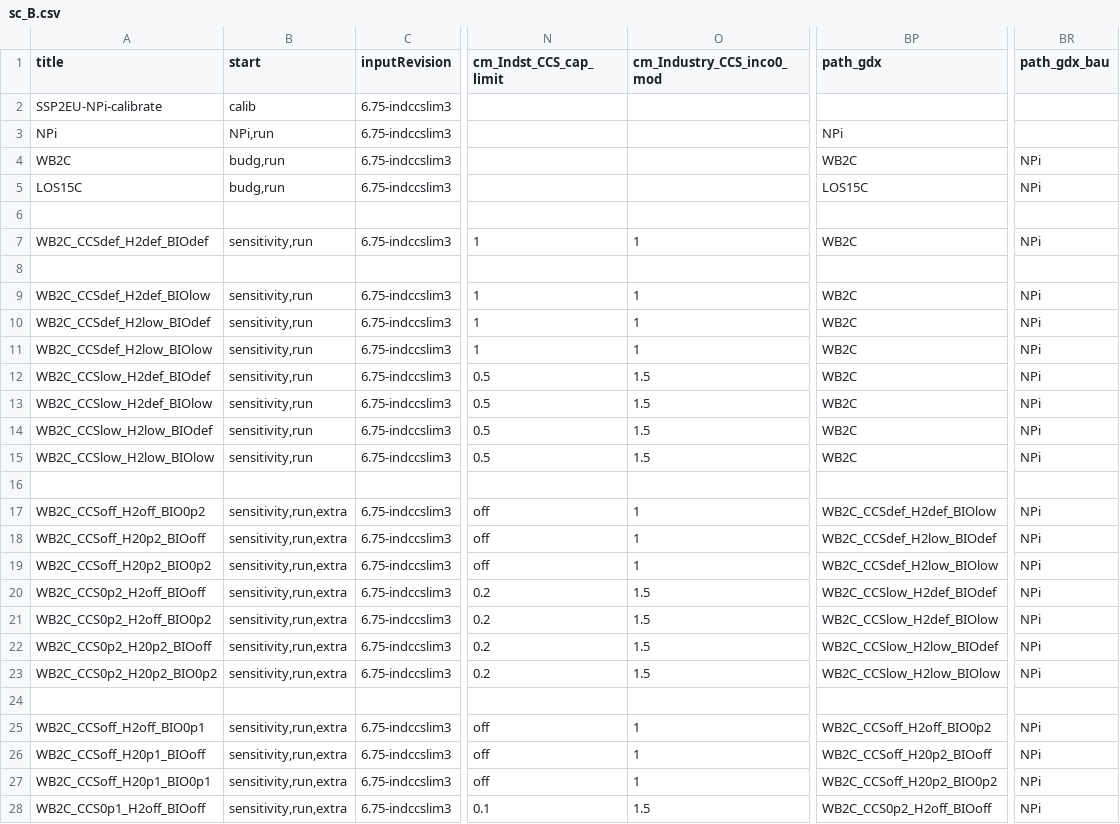
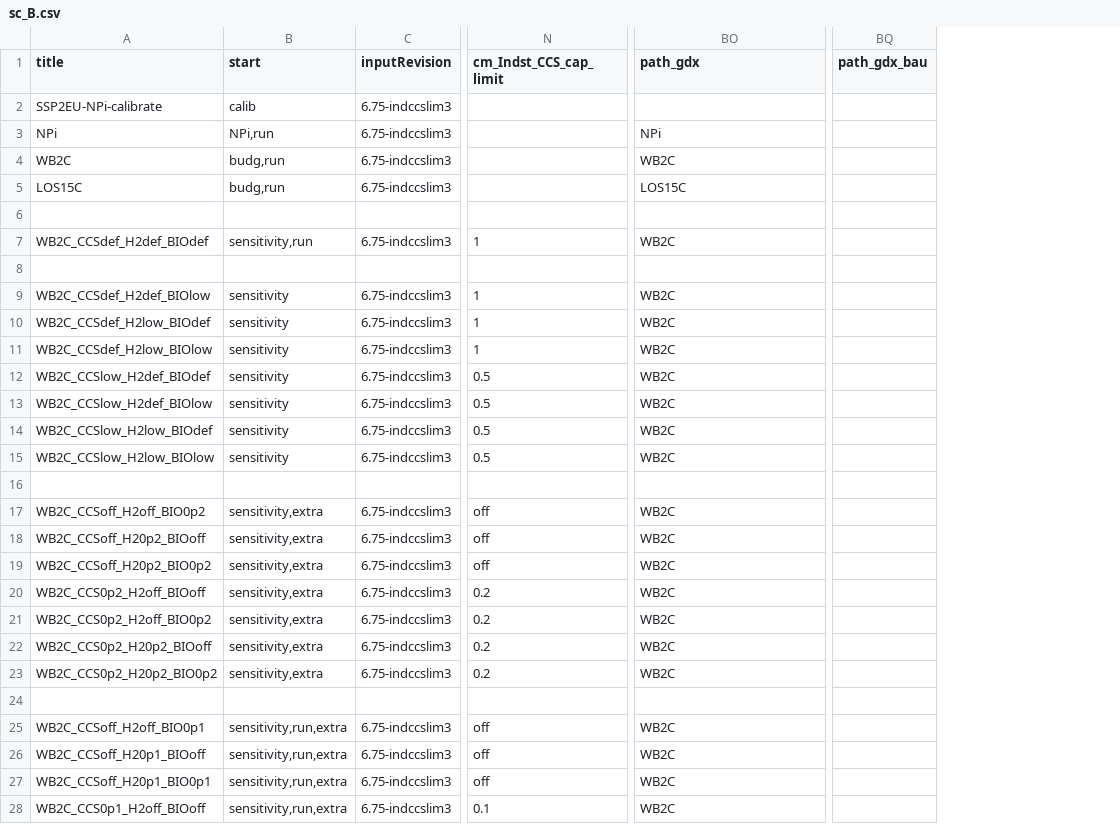
Before and after one commit to 0UmfHxcvx5J7JoaOhFSs5mncnisTJJ6q/remind, a CSV file: config/sc_B.csv, drawn as a sheet; only a part is shown, gaps mark what is left out; removed rows and columns are numbered as before the commit, all else as after; the diff covers the shown part only; the diff names each change by its address in the sheet, - before the commit and + after, or states it on an @@ line.

Commit message:
adjust scenario config for new sensitivity runs

```diff
--- a/config/sc_B.csv
+++ b/config/sc_B.csv
-column O (cm_Industry_CCS_inco0_mod), rows 7-28: 1 |  | 1 | 1 | 1 | 1.5 | 1.5 | 1.5 | 1.5 |  | 1 | 1 | 1 | 1.5 | 1.5 | 1.5 | 1.5 |  | 1 | 1 | 1 | 1.5
-BQ4:BQ5 (path_gdx_bau): NPi
+BQ4:BQ5 (path_gdx_bau): (empty)
-BQ7 (path_gdx_bau): NPi
+BQ7 (path_gdx_bau): (empty)
-B9:B15 (start): sensitivity,run
+B9:B15 (start): sensitivity
-BQ9:BQ15 (path_gdx_bau): NPi
+BQ9:BQ15 (path_gdx_bau): (empty)
-B17:B23 (start): sensitivity,run,extra
+B17:B23 (start): sensitivity,extra
-BO17 (path_gdx): WB2C_CCSdef_H2def_BIOlow
+BO17 (path_gdx): WB2C
-BQ17:BQ23 (path_gdx_bau): NPi
+BQ17:BQ23 (path_gdx_bau): (empty)
-BO18 (path_gdx): WB2C_CCSdef_H2low_BIOdef
+BO18 (path_gdx): WB2C
-BO19 (path_gdx): WB2C_CCSdef_H2low_BIOlow
+BO19 (path_gdx): WB2C
-BO20 (path_gdx): WB2C_CCSlow_H2def_BIOdef
+BO20 (path_gdx): WB2C
-BO21 (path_gdx): WB2C_CCSlow_H2def_BIOlow
+BO21 (path_gdx): WB2C
-BO22 (path_gdx): WB2C_CCSlow_H2low_BIOdef
+BO22 (path_gdx): WB2C
-BO23 (path_gdx): WB2C_CCSlow_H2low_BIOlow
+BO23 (path_gdx): WB2C
-BO25 (path_gdx): WB2C_CCSoff_H2off_BIO0p2
+BO25 (path_gdx): WB2C
-BQ25:BQ28 (path_gdx_bau): NPi
+BQ25:BQ28 (path_gdx_bau): (empty)
-BO26 (path_gdx): WB2C_CCSoff_H20p2_BIOoff
+BO26 (path_gdx): WB2C
-BO27 (path_gdx): WB2C_CCSoff_H20p2_BIO0p2
+BO27 (path_gdx): WB2C
-BO28 (path_gdx): WB2C_CCS0p2_H2off_BIOoff
+BO28 (path_gdx): WB2C
```
Also changed, not shown: 56 edited cells elsewhere in this file.
